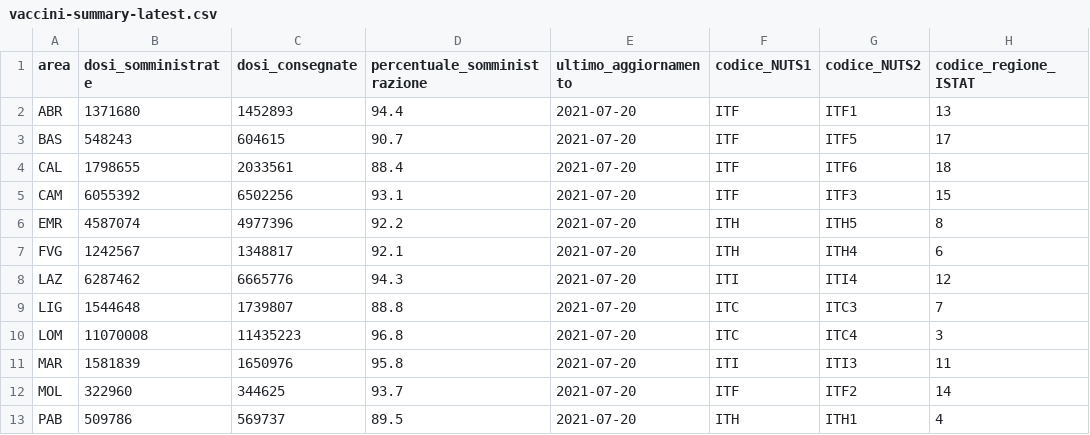
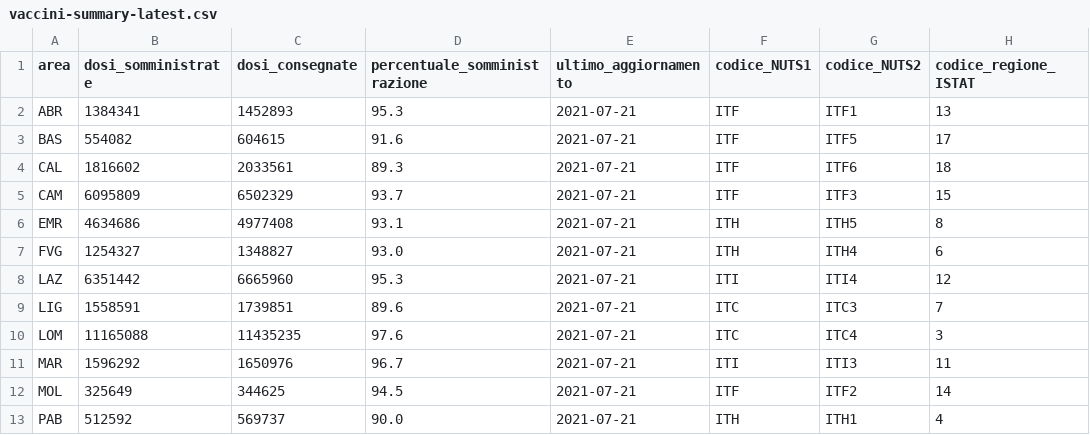
Before and after one commit to MatteoOrlandini/COVID-19-Vaccination-Italy, a CSV file: vaccini-summary-latest.csv, drawn as a sheet; only a part is shown; the diff covers the shown part only; the diff names each change by its address in the sheet, - before the commit and + after, or states it on an @@ line.

```diff
--- a/vaccini-summary-latest.csv
+++ b/vaccini-summary-latest.csv
-B2 (dosi_somministrate): 1371680
+B2 (dosi_somministrate): 1384341
-D2 (percentuale_somministrazione): 94.4
+D2 (percentuale_somministrazione): 95.3
-E2:E13 (ultimo_aggiornamento): 2021-07-20
+E2:E13 (ultimo_aggiornamento): 2021-07-21
-B3 (dosi_somministrate): 548243
+B3 (dosi_somministrate): 554082
-D3 (percentuale_somministrazione): 90.7
+D3 (percentuale_somministrazione): 91.6
-B4 (dosi_somministrate): 1798655
+B4 (dosi_somministrate): 1816602
-D4 (percentuale_somministrazione): 88.4
+D4 (percentuale_somministrazione): 89.3
-B5 (dosi_somministrate): 6055392
+B5 (dosi_somministrate): 6095809
-C5 (dosi_consegnate): 6502256
+C5 (dosi_consegnate): 6502329
-D5 (percentuale_somministrazione): 93.1
+D5 (percentuale_somministrazione): 93.7
-B6 (dosi_somministrate): 4587074
+B6 (dosi_somministrate): 4634686
-C6 (dosi_consegnate): 4977396
+C6 (dosi_consegnate): 4977408
-D6 (percentuale_somministrazione): 92.2
+D6 (percentuale_somministrazione): 93.1
-B7 (dosi_somministrate): 1242567
+B7 (dosi_somministrate): 1254327
-C7 (dosi_consegnate): 1348817
+C7 (dosi_consegnate): 1348827
-D7 (percentuale_somministrazione): 92.1
+D7 (percentuale_somministrazione): 93.0
-B8 (dosi_somministrate): 6287462
+B8 (dosi_somministrate): 6351442
-C8 (dosi_consegnate): 6665776
+C8 (dosi_consegnate): 6665960
-D8 (percentuale_somministrazione): 94.3
+D8 (percentuale_somministrazione): 95.3
-B9 (dosi_somministrate): 1544648
+B9 (dosi_somministrate): 1558591
-C9 (dosi_consegnate): 1739807
+C9 (dosi_consegnate): 1739851
-D9 (percentuale_somministrazione): 88.8
+D9 (percentuale_somministrazione): 89.6
-B10 (dosi_somministrate): 11070008
+B10 (dosi_somministrate): 11165088
-C10 (dosi_consegnate): 11435223
+C10 (dosi_consegnate): 11435235
-D10 (percentuale_somministrazione): 96.8
+D10 (percentuale_somministrazione): 97.6
-B11 (dosi_somministrate): 1581839
+B11 (dosi_somministrate): 1596292
-D11 (percentuale_somministrazione): 95.8
+D11 (percentuale_somministrazione): 96.7
-B12 (dosi_somministrate): 322960
+B12 (dosi_somministrate): 325649
-D12 (percentuale_somministrazione): 93.7
+D12 (percentuale_somministrazione): 94.5
-B13 (dosi_somministrate): 509786
+B13 (dosi_somministrate): 512592
-D13 (percentuale_somministrazione): 89.5
+D13 (percentuale_somministrazione): 90.0
```
Also changed, not shown: 35 edited cells elsewhere in this file, anagrafica-vaccini-summary-latest.csv, 56 other files.
